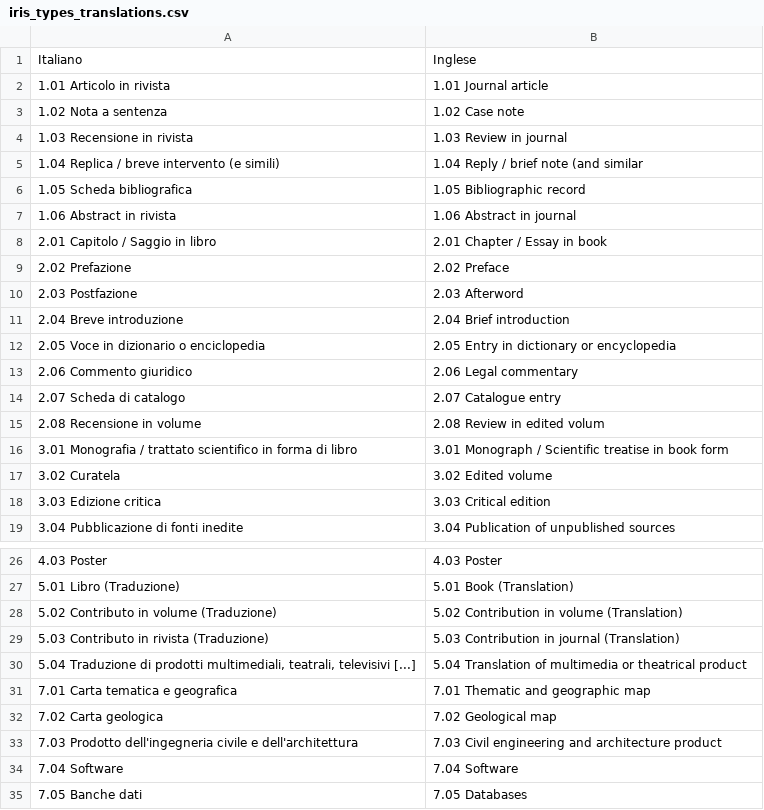
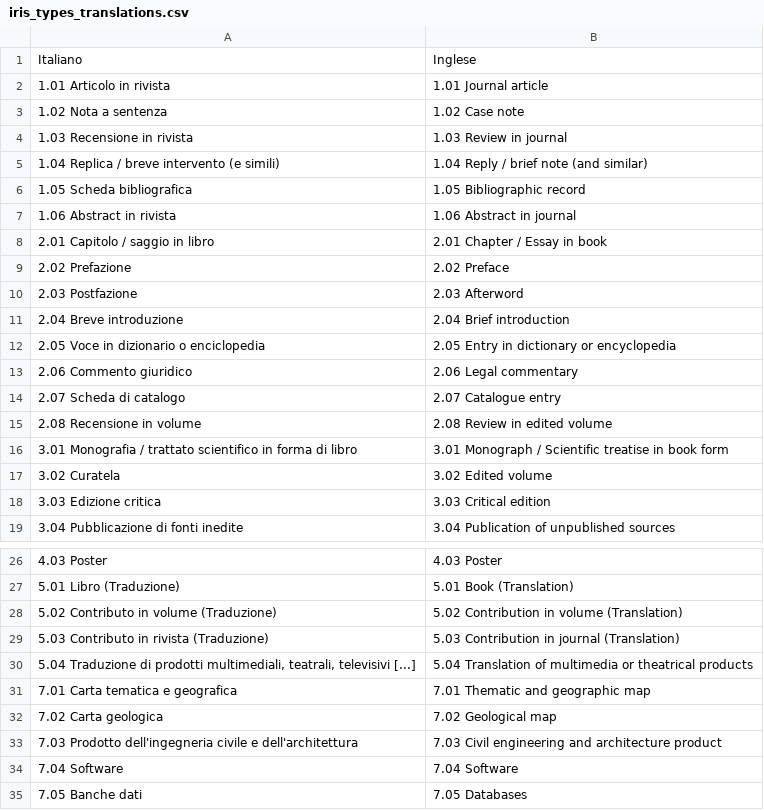
Before and after one commit to open-sci/2023-2024-atreides-code, a CSV file: data/iris_types_translations.csv, drawn as a sheet; only a part is shown, gaps mark what is left out.

Commit message:
fix: translation typos

```diff
--- a/data/iris_types_translations.csv
+++ b/data/iris_types_translations.csv
@@ -4,6 +4,6 @@
 1.03 Recensione in rivista;1.03 Review in journal
-1.04 Replica / breve intervento (e simili);1.04 Reply / brief note (and similar
+1.04 Replica / breve intervento (e simili);1.04 Reply / brief note (and similar)
 1.05 Scheda bibliografica;1.05 Bibliographic record
 1.06 Abstract in rivista;1.06 Abstract in journal
-2.01 Capitolo / Saggio in libro;2.01 Chapter / Essay in book
+2.01 Capitolo / saggio in libro;2.01 Chapter / Essay in book
 2.02 Prefazione;2.02 Preface
@@ -14,3 +14,3 @@
 2.07 Scheda di catalogo;2.07 Catalogue entry
-2.08 Recensione in volume;2.08 Review in edited volum
+2.08 Recensione in volume;2.08 Review in edited volume
 3.01 Monografia / trattato scientifico in forma di libro;3.01 Monograph / Scientific treatise in book form
@@ -29,3 +29,3 @@
 5.03 Contributo in rivista (Traduzione);5.03 Contribution in journal (Translation)
-5.04 Traduzione di prodotti multimediali, teatrali, televisivi [...];5.04 Translation of multimedia or theatrical product
+5.04 Traduzione di prodotti multimediali, teatrali, televisivi [...];5.04 Translation of multimedia or theatrical products
 7.01 Carta tematica e geografica;7.01 Thematic and geographic map
```
Also changed, not shown: 4 other files.
